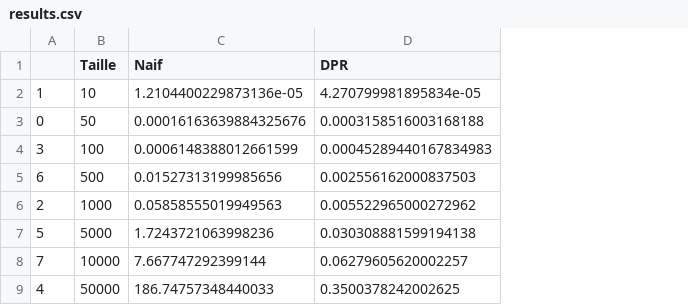
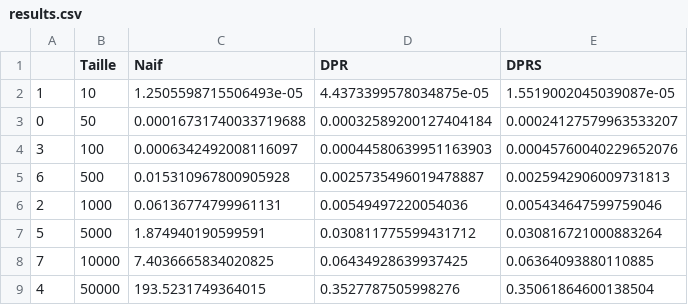
Before and after one commit to noberc/inf8775, a CSV file: tp1/results.csv, drawn as a sheet; the diff names each change by its address in the sheet, - before the commit and + after, or states it on an @@ line.

```diff
--- a/tp1/results.csv
+++ b/tp1/results.csv
+column E (DPRS), rows 2-9: 1.5519002045039087e-05 | 0.00024127579963533207 | 0.00045760040229652076 | 0.0025942906009731813 | 0.005434647599759046 | 0.030816721000883264 | 0.06364093880110885 | 0.35061864600138504
-C2 (Naif): 1.2104400229873136e-05
+C2 (Naif): 1.2505598715506493e-05
-D2 (DPR): 4.270799981895834e-05
+D2 (DPR): 4.4373399578034875e-05
-C3 (Naif): 0.00016163639884325676
+C3 (Naif): 0.00016731740033719688
-D3 (DPR): 0.0003158516003168188
+D3 (DPR): 0.00032589200127404184
-C4 (Naif): 0.0006148388012661599
+C4 (Naif): 0.0006342492008116097
-D4 (DPR): 0.00045289440167834983
+D4 (DPR): 0.00044580639951163903
-C5 (Naif): 0.01527313199985656
+C5 (Naif): 0.015310967800905928
-D5 (DPR): 0.002556162000837503
+D5 (DPR): 0.0025735496019478887
-C6 (Naif): 0.05858555019949563
+C6 (Naif): 0.06136774799961131
-D6 (DPR): 0.005522965000272962
+D6 (DPR): 0.00549497220054036
-C7 (Naif): 1.7243721063998236
+C7 (Naif): 1.874940190599591
-D7 (DPR): 0.030308881599194138
+D7 (DPR): 0.030811775599431712
-C8 (Naif): 7.667747292399144
+C8 (Naif): 7.4036665834020825
-D8 (DPR): 0.06279605620002257
+D8 (DPR): 0.06434928639937425
-C9 (Naif): 186.74757348440033
+C9 (Naif): 193.5231749364015
-D9 (DPR): 0.3500378242002625
+D9 (DPR): 0.3527787505998276
```
Also changed, not shown: 2 other files.
